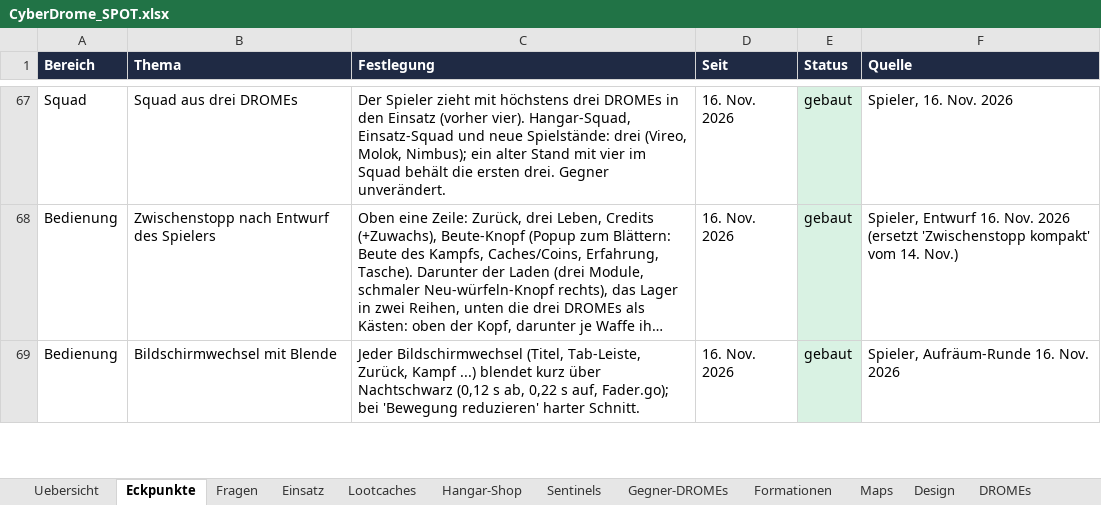
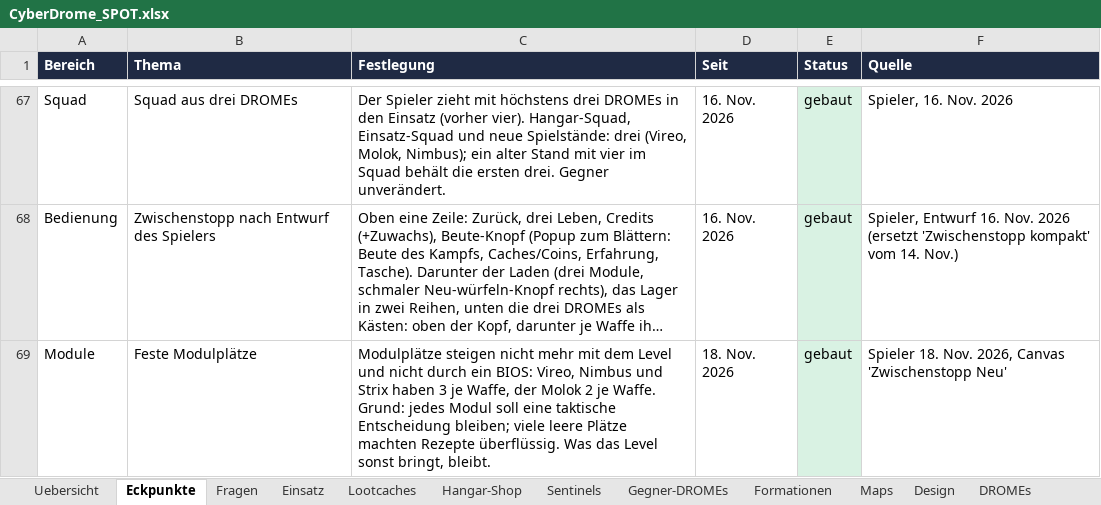
Before and after one commit to Longuspong/CyberDrome, an Excel workbook: docs/spot/CyberDrome_SPOT.xlsx, sheet Eckpunkte, drawn as a sheet; only a part is shown, gaps mark what is left out; the shorter side is filled out with more unchanged rows; long unchanged cells end in …; values as stored, in another font and other column widths than the file's, no borders; the diff covers the shown part only; the diff names each change by its address in the sheet, - before the commit and + after, or states it on an @@ line.

```diff
--- a/docs/spot/CyberDrome_SPOT.xlsx (sheet Eckpunkte)
+++ b/docs/spot/CyberDrome_SPOT.xlsx (sheet Eckpunkte)
+row 69: Module | Feste Modulplätze | Modulplätze steigen nicht mehr mit dem Level und nicht durch ein BIOS: Vireo, Nimbus und Strix haben 3 je Waffe, der Molok 2 je Waffe. Grund: jedes Modul soll eine taktische Entscheidung bleiben; viele leere Plätze machten Rezepte überflüssig. Was das Level sonst bringt, bleibt. | 18. Nov. 2026 | gebaut | Spieler 18. Nov. 2026, Canvas 'Zwischenstopp Neu'
```
Also changed, not shown: 1 added row and 2 edited cells elsewhere in this sheet, sheet BIOS, sheet Passiven, sheet Regeln, sheet DROMEs, sheet Design, sheet Uebersicht, 21 other files.
